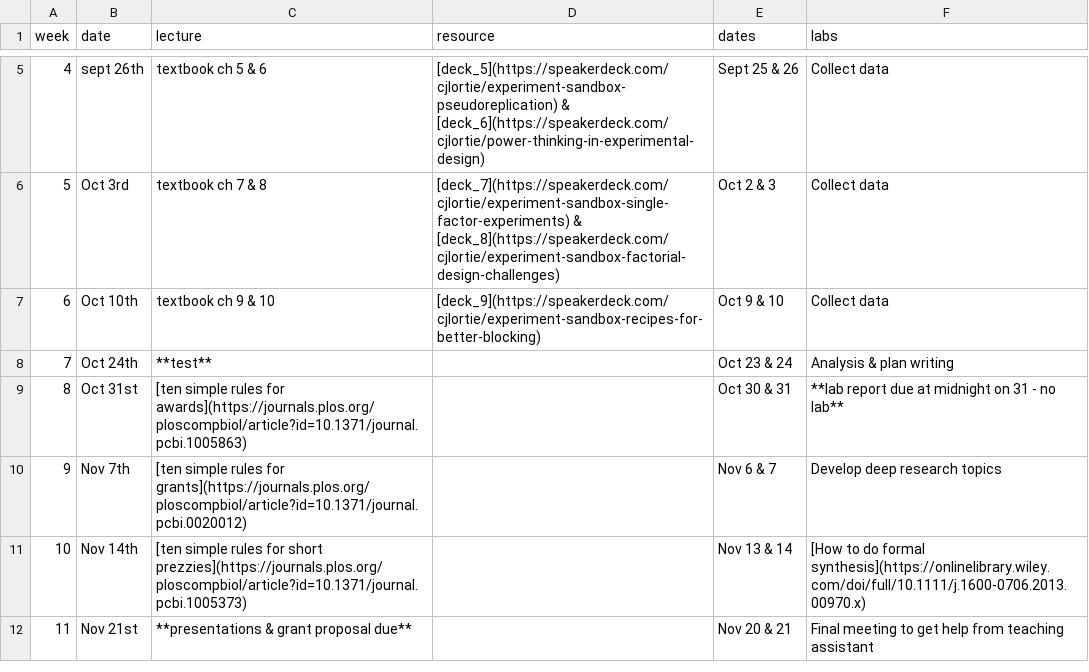
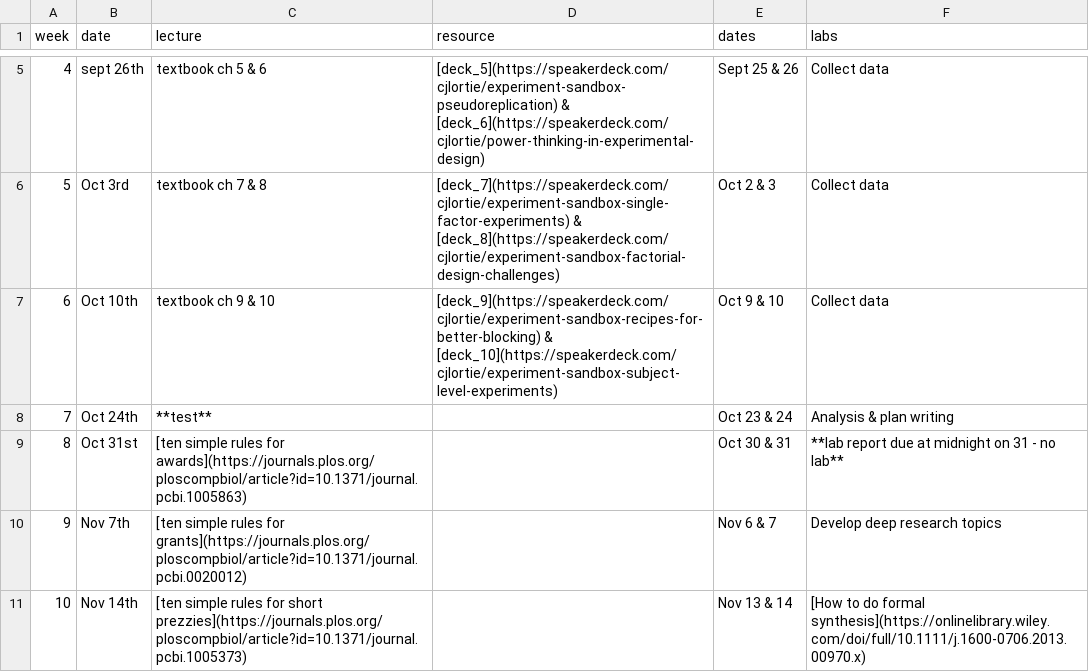
Before and after one commit to cjlortie/experimentsandbox, a CSV file: schedule.csv, drawn as a sheet; only a part is shown, gaps mark what is left out; the shorter side is filled out with more unchanged rows.

Commit message:
ch10 deck link added

```diff
--- a/schedule.csv
+++ b/schedule.csv
@@ -6,3 +6,3 @@ week,date,lecture,resource,dates,labs
 5,Oct 3rd,textbook ch 7 & 8,[deck_7](https://speakerdeck.com/cjlortie/experiment-sandbox-single-factor-experiments) & [deck_8](https://speakerdeck.com/cjlortie/experiment-sandbox-factorial-design-challenges),Oct 2 & 3,Collect data
-6,Oct 10th,textbook ch 9 & 10,[deck_9](https://speakerdeck.com/cjlortie/experiment-sandbox-recipes-for-better-blocking),Oct 9 & 10,Collect data
+6,Oct 10th,textbook ch 9 & 10,[deck_9](https://speakerdeck.com/cjlortie/experiment-sandbox-recipes-for-better-blocking) & [deck_10](https://speakerdeck.com/cjlortie/experiment-sandbox-subject-level-experiments),Oct 9 & 10,Collect data
 7,Oct 24th,**test**,,Oct 23 & 24,Analysis & plan writing
```
Also changed, not shown: 2 other files.
